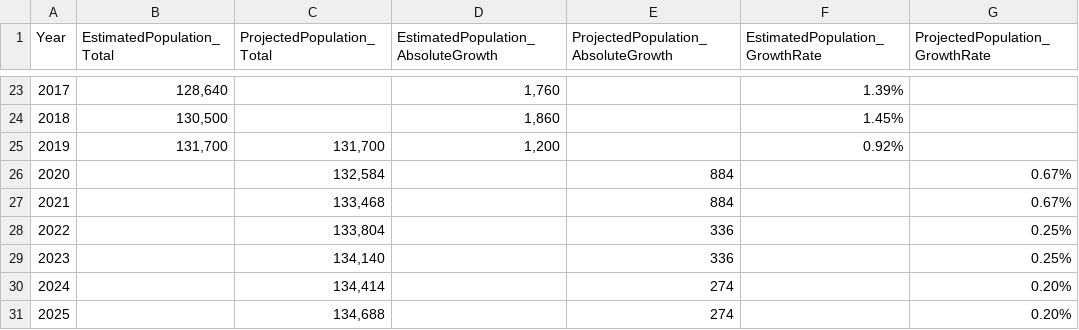
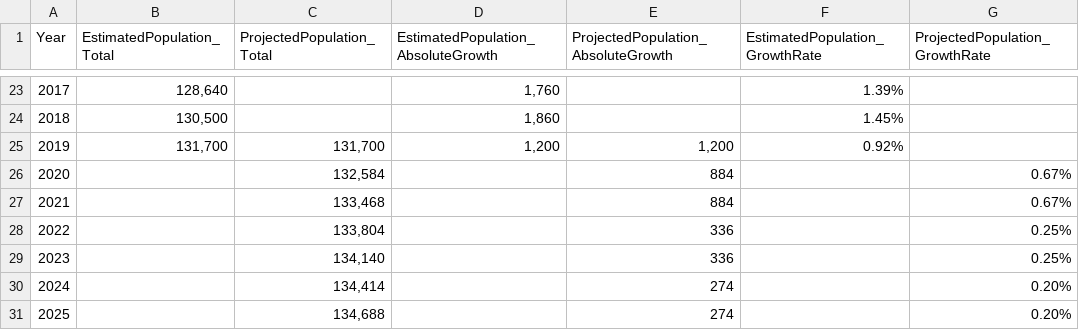
Before and after one commit to nathanstockerDCC/PlotlyGraphs, a CSV file: data/Population.csv, drawn as a sheet; only a part is shown, gaps mark what is left out.

Commit message:
Add files via upload

```diff
--- a/data/Population.csv
+++ b/data/Population.csv
@@ -24,3 +24,3 @@ Year,EstimatedPopulation_Total,ProjectedPopulation_Total,EstimatedPopulation_Abs
 2018,"130,500",,"1,860",,1.45%,
-2019,"131,700","131,700","1,200",,0.92%,
+2019,"131,700","131,700","1,200","1,200",0.92%,
 2020,,"132,584",,884,,0.67%
```
